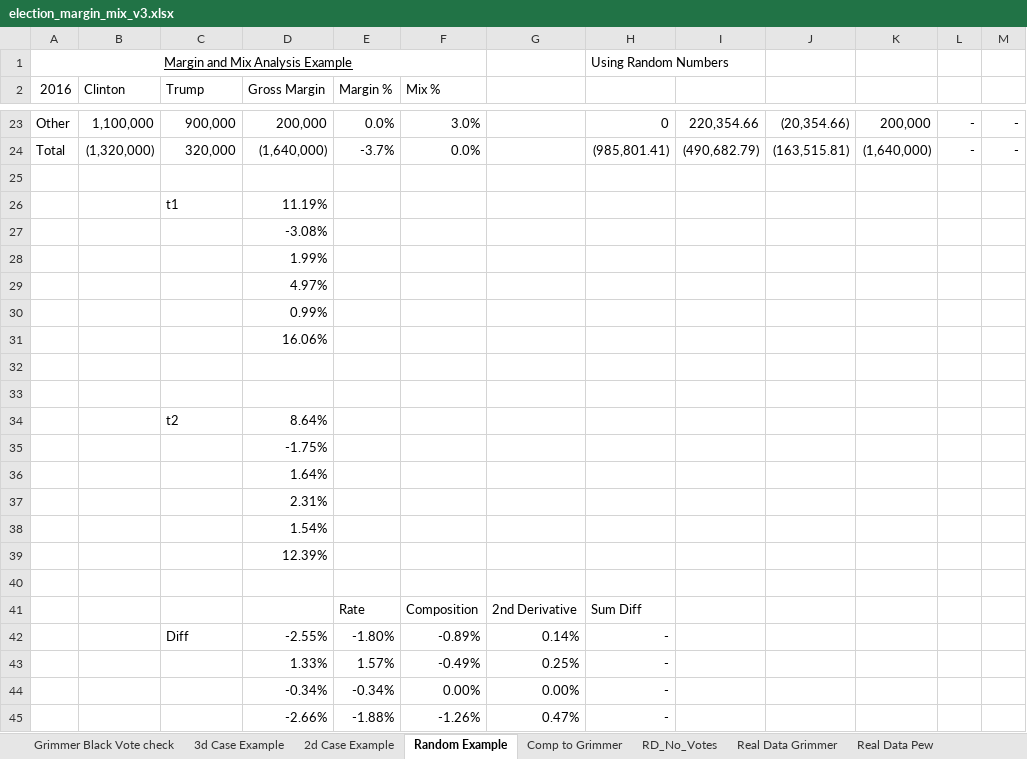
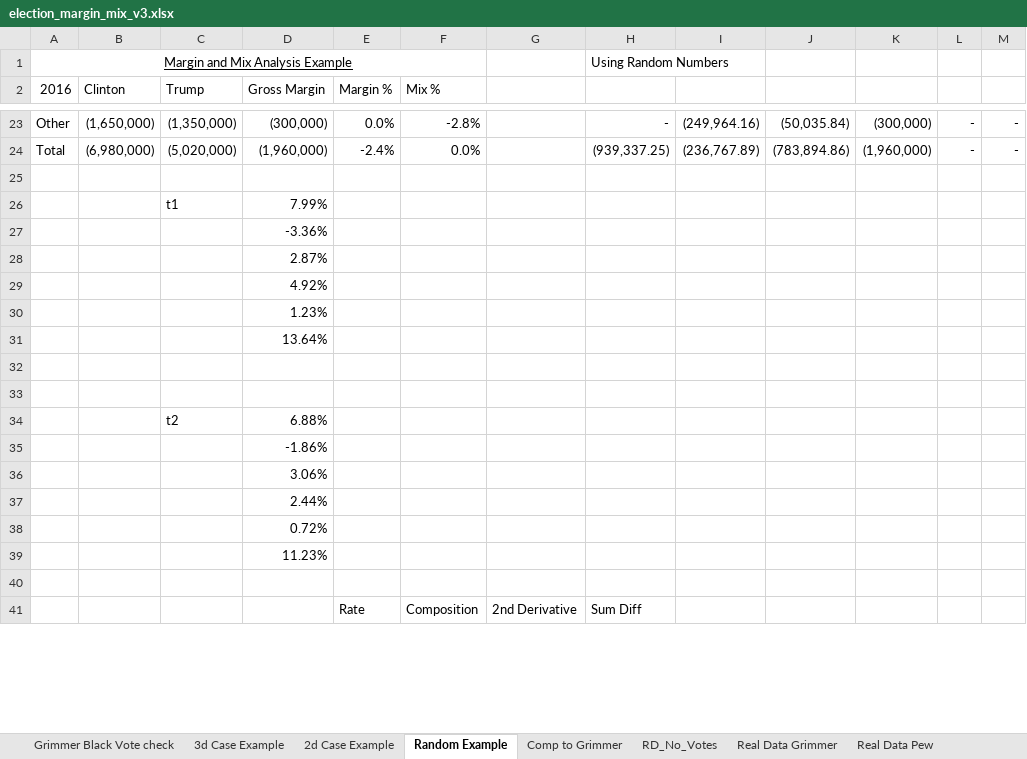
Before and after one commit to dmoratz/election_math, an Excel workbook: Election Math/election_margin_mix_v3.xlsx, sheet Random Example, drawn as a sheet; only a part is shown, gaps mark what is left out; values as stored, in another font and other column widths than the file's, no borders; removed rows and columns are numbered as before the commit, all else as after; the diff covers the shown part only; the diff names each change by its address in the sheet, - before the commit and + after, or states it on an @@ line.

```diff
--- a/Election Math/election_margin_mix_v3.xlsx (sheet Random Example)
+++ b/Election Math/election_margin_mix_v3.xlsx (sheet Random Example)
-B23 (Clinton): 1,100,000
+B23 (Clinton): (1,650,000)
-C23 (Trump): 900,000
+C23 (Trump): (1,350,000)
-D23 (Gross Margin): 200,000
+D23 (Gross Margin): (300,000)
-F23 (Mix %): 3.0%
+F23 (Mix %): -2.8%
-H23: 0
+H23: -
-I23: 220,354.66
+I23: (249,964.16)
-J23: (20,354.66)
+J23: (50,035.84)
-K23: 200,000
+K23: (300,000)
-B24 (Clinton): (1,320,000)
+B24 (Clinton): (6,980,000)
-C24 (Trump): 320,000
+C24 (Trump): (5,020,000)
-D24 (Gross Margin): (1,640,000)
+D24 (Gross Margin): (1,960,000)
-E24 (Margin %): -3.7%
+E24 (Margin %): -2.4%
-H24: (985,801.41)
+H24: (939,337.25)
-I24: (490,682.79)
+I24: (236,767.89)
-J24: (163,515.81)
+J24: (783,894.86)
-K24: (1,640,000)
+K24: (1,960,000)
-D26 (Gross Margin): 11.19%
+D26 (Gross Margin): 7.99%
-D27 (Gross Margin): -3.08%
+D27 (Gross Margin): -3.36%
-D28 (Gross Margin): 1.99%
+D28 (Gross Margin): 2.87%
-D29 (Gross Margin): 4.97%
+D29 (Gross Margin): 4.92%
-D30 (Gross Margin): 0.99%
+D30 (Gross Margin): 1.23%
-D31 (Gross Margin): 16.06%
+D31 (Gross Margin): 13.64%
-D34 (Gross Margin): 8.64%
+D34 (Gross Margin): 6.88%
-D35 (Gross Margin): -1.75%
+D35 (Gross Margin): -1.86%
-D36 (Gross Margin): 1.64%
+D36 (Gross Margin): 3.06%
-D37 (Gross Margin): 2.31%
+D37 (Gross Margin): 2.44%
-D38 (Gross Margin): 1.54%
+D38 (Gross Margin): 0.72%
-D39 (Gross Margin): 12.39%
+D39 (Gross Margin): 11.23%
-row 42:  |  | Diff | -2.55% | -1.80% | -0.89% | 0.14% | -
-row 43:  |  |  | 1.33% | 1.57% | -0.49% | 0.25% | -
-row 44:  |  |  | -0.34% | -0.34% | 0.00% | 0.00% | -
-row 45:  |  |  | -2.66% | -1.88% | -1.26% | 0.47% | -
```
Also changed, not shown: 4 added rows and 94 edited cells elsewhere in this sheet, sheet Comp to Grimmer, sheet Real Data Pew 2024, 8 other files.
